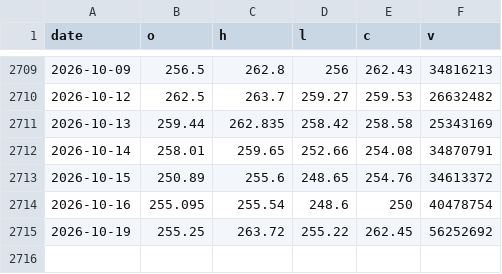
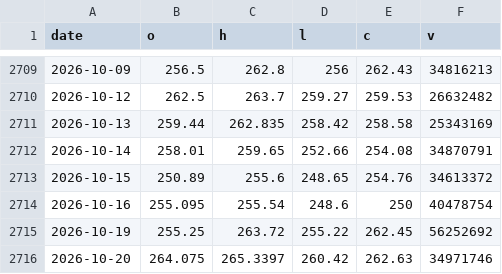
Before and after one commit to iliyankosev-eng/Idea, a CSV file: daily/alpaca/AMZN.csv, drawn as a sheet; only a part is shown, gaps mark what is left out; the diff names each change by its address in the sheet, - before the commit and + after, or states it on an @@ line.

```diff
--- a/daily/alpaca/AMZN.csv
+++ b/daily/alpaca/AMZN.csv
+row 2716: 2026-10-20 | 264.075 | 265.3397 | 260.42 | 262.63 | 34971746
```
Also changed, not shown: daily/alpaca/AMD.csv, daily/alpaca/GOOGL.csv, 29 other files.
